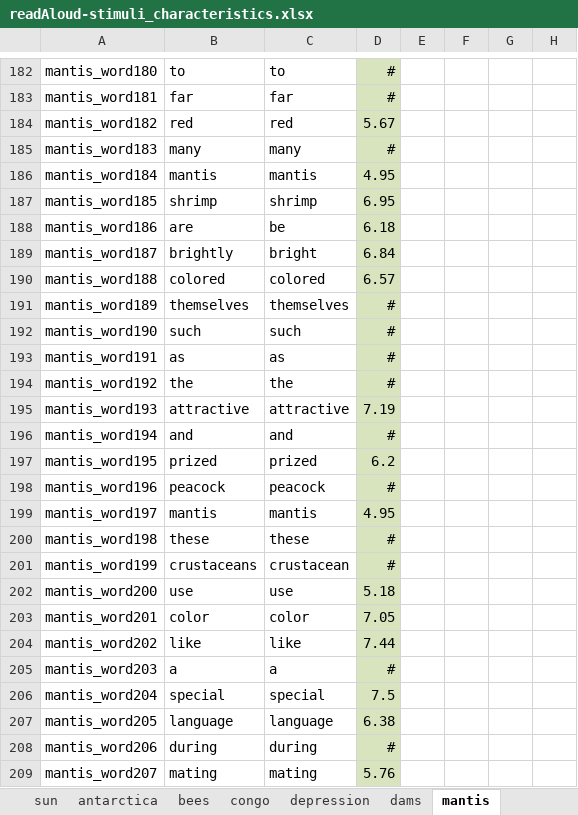
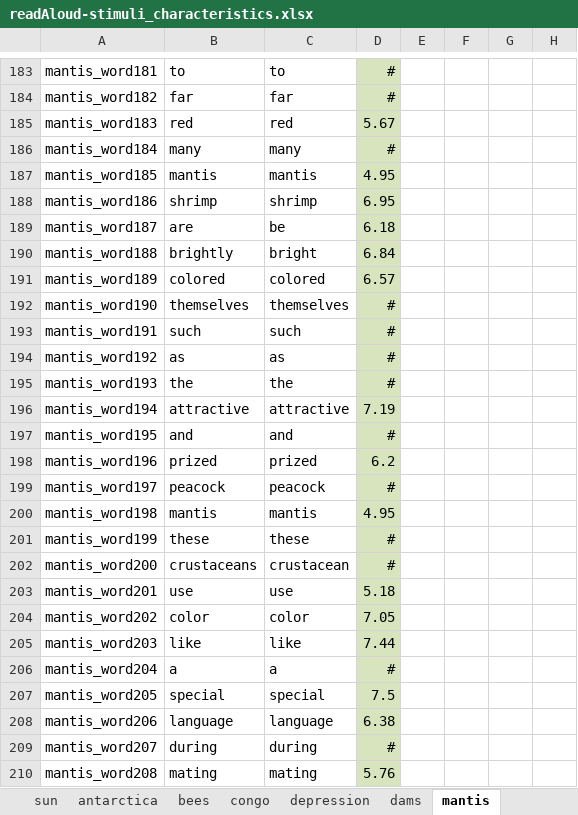
Before and after one commit to NDCLab/readAloud-valence-dataset, an Excel workbook: materials/readAloud-ldt/stimuli/readAloud/readAloud-stimuli_characteristics.xlsx, sheet mantis, drawn as a sheet; only a part is shown, gaps mark what is left out; values as stored, in another font and other column widths than the file's, no borders; addresses are those after the commit; the diff covers the shown part only; the diff names each change by its address in the sheet, - before the commit and + after, or states it on an @@ line.

```diff
--- a/materials/readAloud-ldt/stimuli/readAloud/readAloud-stimuli_characteristics.xlsx (sheet mantis)
+++ b/materials/readAloud-ldt/stimuli/readAloud/readAloud-stimuli_characteristics.xlsx (sheet mantis)
-A183: mantis_word180
+A183: mantis_word181
-A184: mantis_word181
+A184: mantis_word182
-A185: mantis_word182
+A185: mantis_word183
-A186: mantis_word183
+A186: mantis_word184
-A187: mantis_word184
+A187: mantis_word185
-A188: mantis_word185
+A188: mantis_word186
-A189: mantis_word186
+A189: mantis_word187
-A190: mantis_word187
+A190: mantis_word188
-A191: mantis_word188
+A191: mantis_word189
-A192: mantis_word189
+A192: mantis_word190
-A193: mantis_word190
+A193: mantis_word191
-A194: mantis_word191
+A194: mantis_word192
-A195: mantis_word192
+A195: mantis_word193
-A196: mantis_word193
+A196: mantis_word194
-A197: mantis_word194
+A197: mantis_word195
-A198: mantis_word195
+A198: mantis_word196
-A199: mantis_word196
+A199: mantis_word197
-A200: mantis_word197
+A200: mantis_word198
-A201: mantis_word198
+A201: mantis_word199
-A202: mantis_word199
+A202: mantis_word200
-A203: mantis_word200
+A203: mantis_word201
-A204: mantis_word201
+A204: mantis_word202
-A205: mantis_word202
+A205: mantis_word203
-A206: mantis_word203
+A206: mantis_word204
-A207: mantis_word204
+A207: mantis_word205
-A208: mantis_word205
+A208: mantis_word206
-A209: mantis_word206
+A209: mantis_word207
-A210: mantis_word207
+A210: mantis_word208
```
Also changed, not shown: 1 added row and 46 edited cells elsewhere in this sheet, sheet passages, sheet icefishing, sheet antarctica, sheet congo, sheet sun, sheet broccoli, formulas that keep their value, 4 other files.
